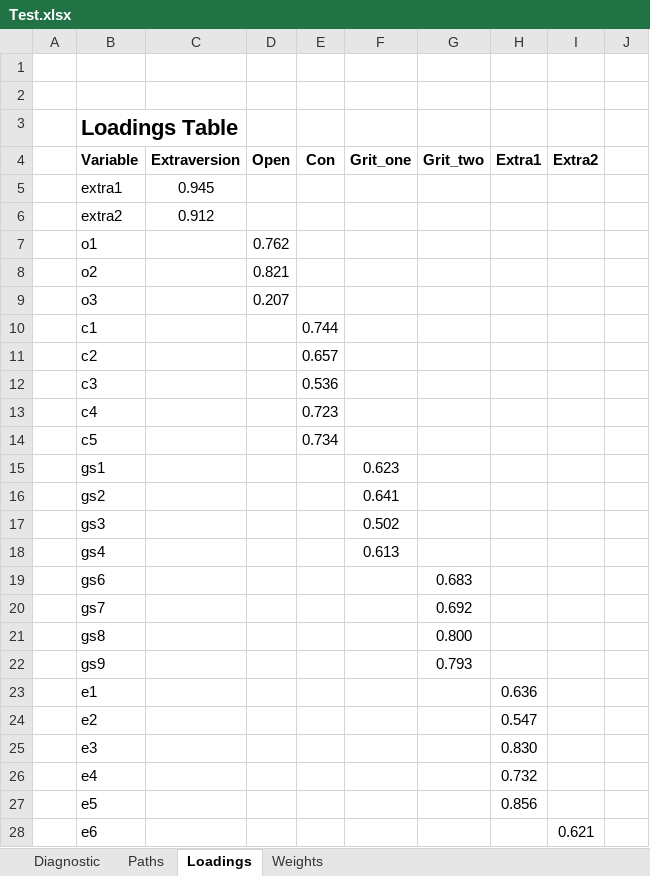
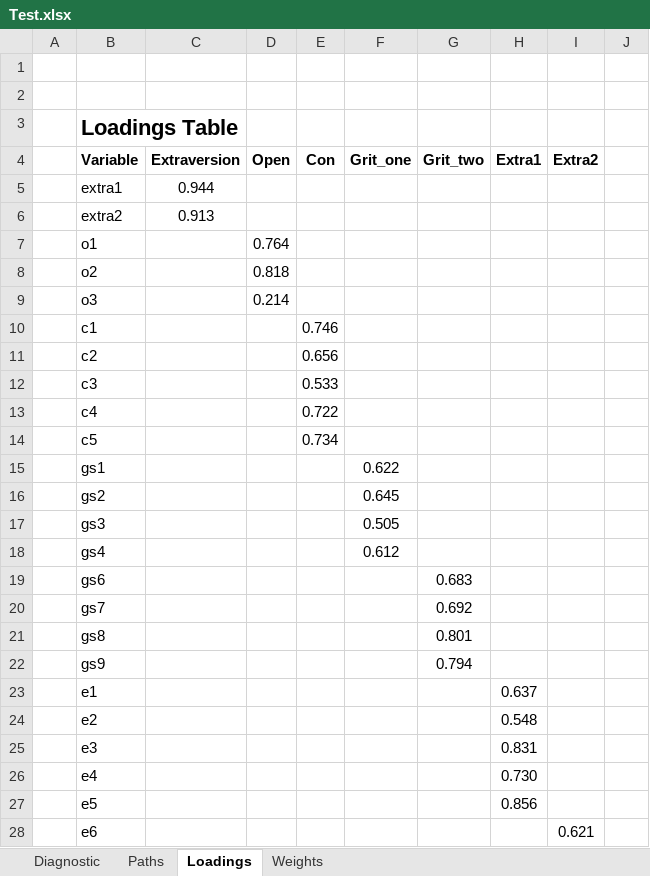
Before and after one commit to imh-ds/qol, an Excel workbook: Test.xlsx, sheet Loadings, drawn as a sheet; only a part is shown; values as stored, in another font and other column widths than the file's, no borders; the diff covers the shown part only; the diff names each change by its address in the sheet, - before the commit and + after, or states it on an @@ line.

```diff
--- a/Test.xlsx (sheet Loadings)
+++ b/Test.xlsx (sheet Loadings)
-C5 (Extraversion): 0.945
+C5 (Extraversion): 0.944
-C6 (Extraversion): 0.912
+C6 (Extraversion): 0.913
-D7 (Open): 0.762
+D7 (Open): 0.764
-D8 (Open): 0.821
+D8 (Open): 0.818
-D9 (Open): 0.207
+D9 (Open): 0.214
-E10 (Con): 0.744
+E10 (Con): 0.746
-E11 (Con): 0.657
+E11 (Con): 0.656
-E12 (Con): 0.536
+E12 (Con): 0.533
-E13 (Con): 0.723
+E13 (Con): 0.722
-F15 (Grit_one): 0.623
+F15 (Grit_one): 0.622
-F16 (Grit_one): 0.641
+F16 (Grit_one): 0.645
-F17 (Grit_one): 0.502
+F17 (Grit_one): 0.505
-F18 (Grit_one): 0.613
+F18 (Grit_one): 0.612
-G21 (Grit_two): 0.800
+G21 (Grit_two): 0.801
-G22 (Grit_two): 0.793
+G22 (Grit_two): 0.794
-H23 (Extra1): 0.636
+H23 (Extra1): 0.637
-H24 (Extra1): 0.547
+H24 (Extra1): 0.548
-H25 (Extra1): 0.830
+H25 (Extra1): 0.831
-H26 (Extra1): 0.732
+H26 (Extra1): 0.730
```
Also changed, not shown: 1 added row, 1 removed row and 202 edited cells elsewhere in this sheet, sheet Paths, sheet Weights, 18 other files.
